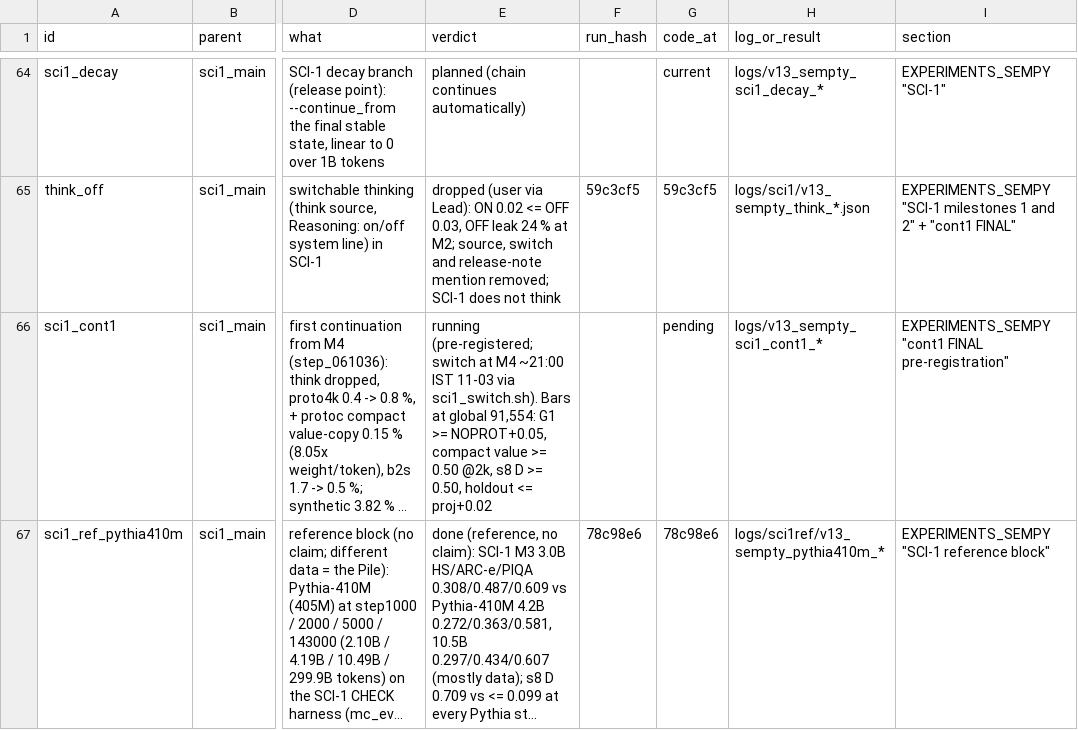
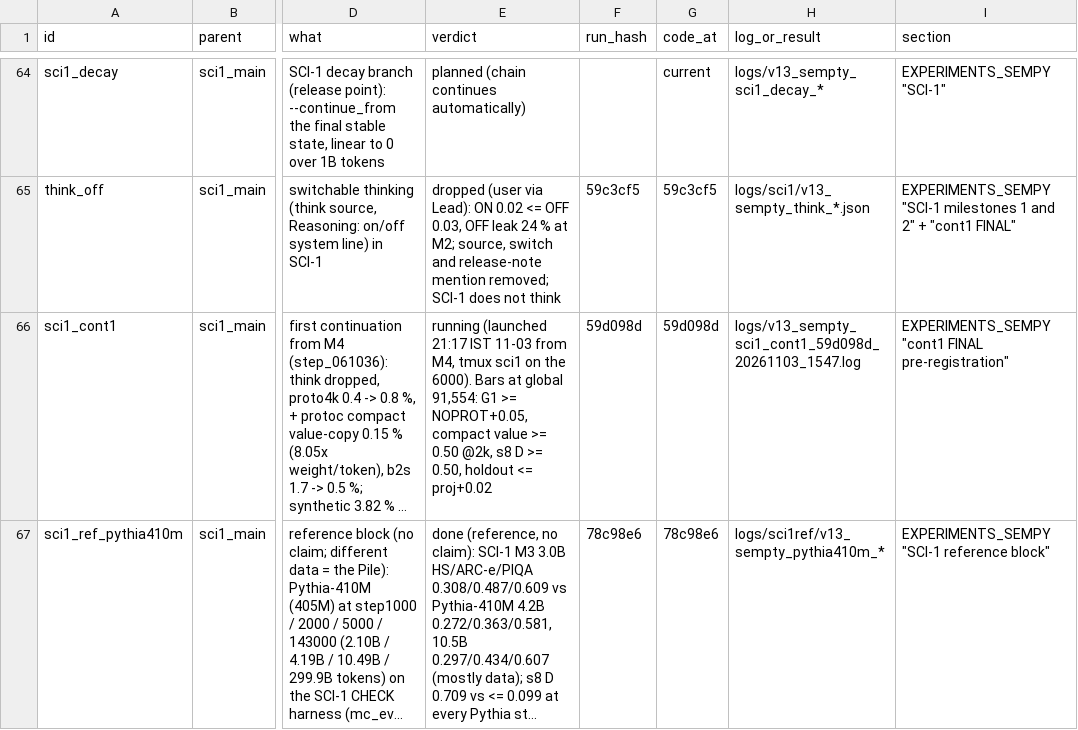
Before and after one commit to gowrav-vishwakarma/qllm2, a TSV file: v13_sempty/EXPERIMENT_LINEAGE.tsv, drawn as a sheet; only a part is shown, gaps mark what is left out; long unchanged cells end in …; the diff names each change by its address in the sheet, - before the commit and + after, or states it on an @@ line.

Commit message:
SCI-1 cont1 launched from M4 (21:17 IST; switcher checkout failed on untracked files, relaunched by hand): notes, lineage, handover (docs only)

```diff
--- a/v13_sempty/EXPERIMENT_LINEAGE.tsv
+++ b/v13_sempty/EXPERIMENT_LINEAGE.tsv
-E66 (verdict): running (pre-registered; switch at M4 ~21:00 IST 11-03 via sci1_switch.sh). Bars at…
+E66 (verdict): running (launched 21:17 IST 11-03 from M4, tmux sci1 on the 6000). Bars at…
-F66 (run_hash): (empty)
+F66 (run_hash): 59d098d
-G66 (code_at): pending
+G66 (code_at): 59d098d
-H66 (log_or_result): logs/v13_sempty_sci1_cont1_*
+H66 (log_or_result): logs/v13_sempty_sci1_cont1_59d098d_20261103_1547.log
```
Also changed, not shown: 3 other files.
